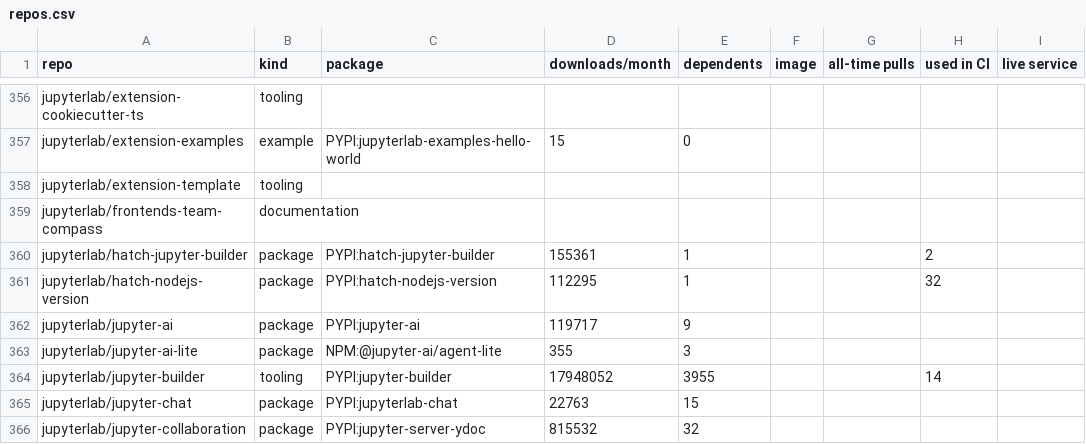
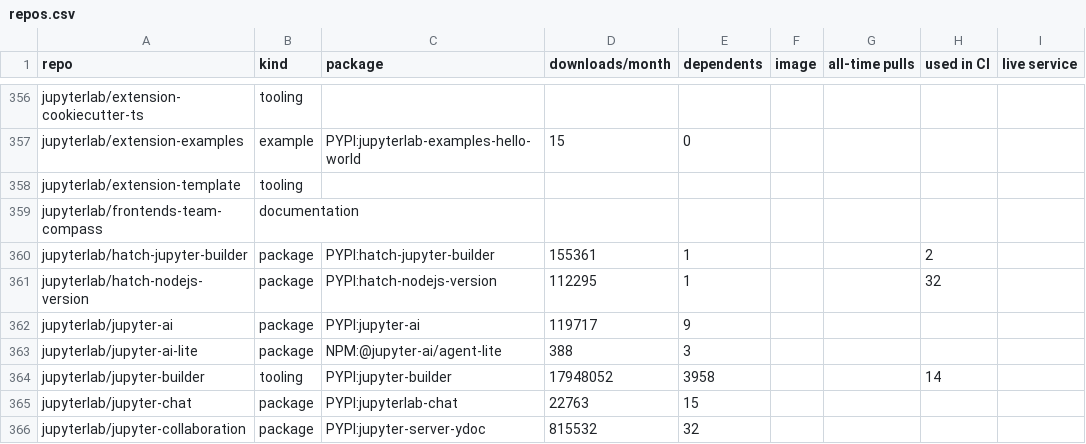
Before and after one commit to Yann-P/jupyter-security-inventory, a CSV file: output/repos.csv, drawn as a sheet; only a part is shown, gaps mark what is left out; the diff covers the shown part only; the diff names each change by its address in the sheet, - before the commit and + after, or states it on an @@ line.

```diff
--- a/output/repos.csv
+++ b/output/repos.csv
-D363 (downloads/month): 355
+D363 (downloads/month): 388
-E364 (dependents): 3955
+E364 (dependents): 3958
```
Also changed, not shown: 45 edited cells elsewhere in this file, 7 other files.
